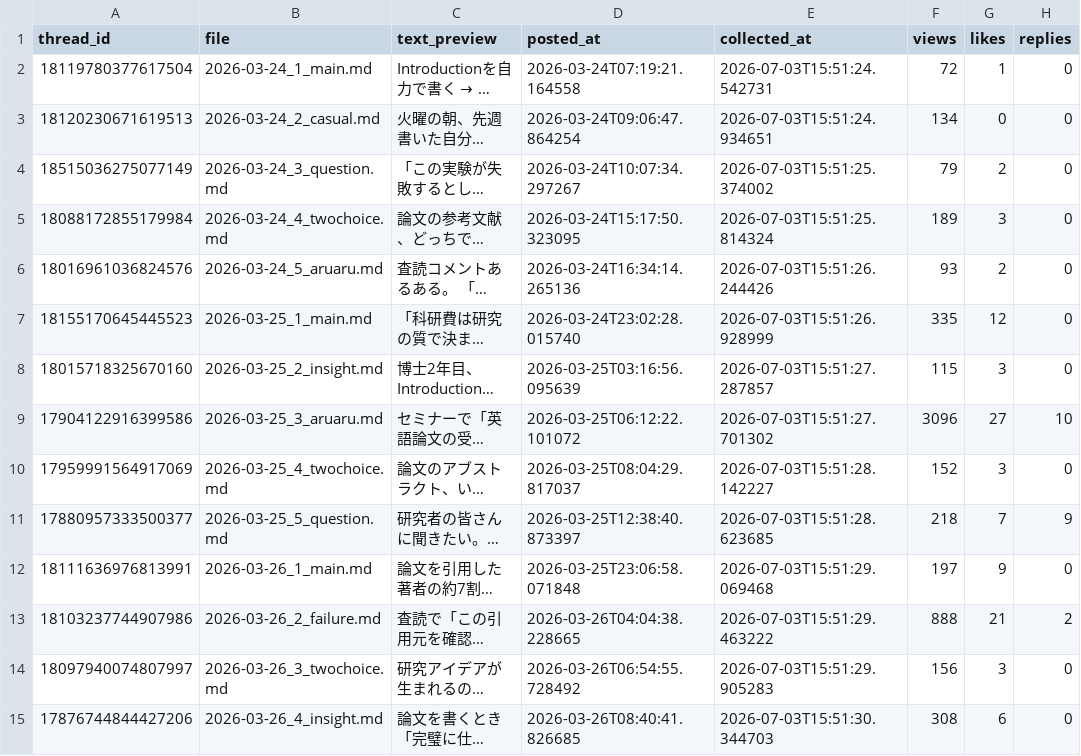
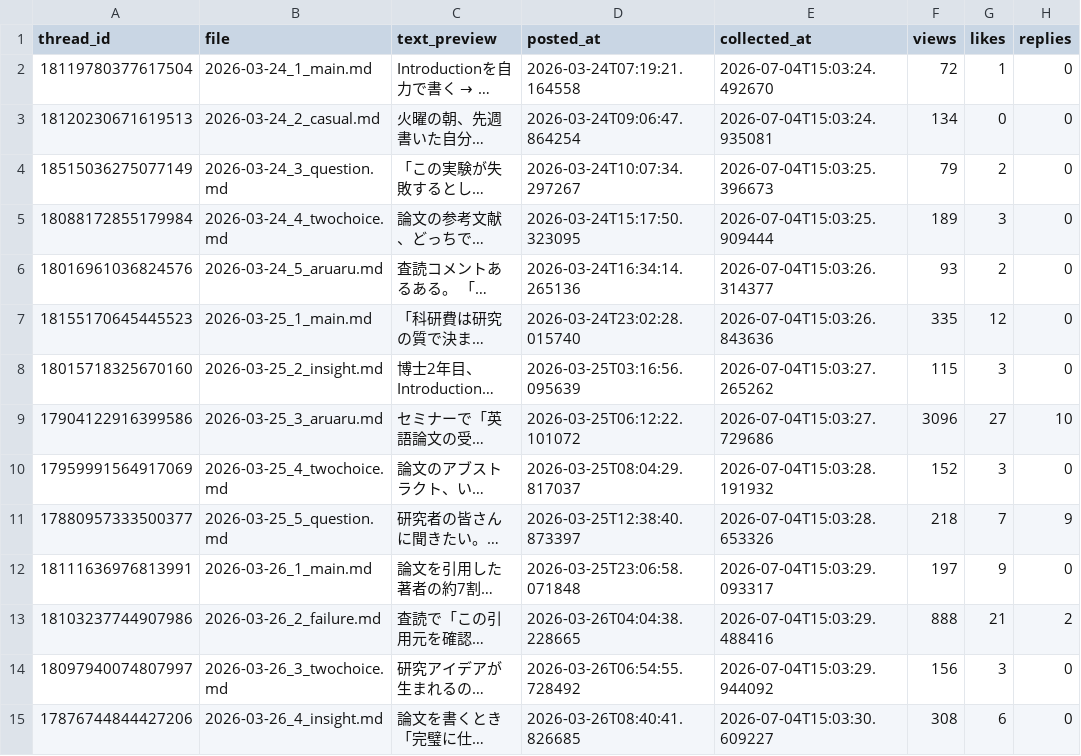
Before and after one commit to ronginooth/threads-automation, a CSV file: data/ronginooth_ai/stats.csv, drawn as a sheet; only a part is shown; long unchanged cells end in …; the diff covers the shown part only; the diff names each change by its address in the sheet, - before the commit and + after, or states it on an @@ line.

```diff
--- a/data/ronginooth_ai/stats.csv
+++ b/data/ronginooth_ai/stats.csv
-E2 (collected_at): 2026-07-03T15:51:24.542731
+E2 (collected_at): 2026-07-04T15:03:24.492670
-E3 (collected_at): 2026-07-03T15:51:24.934651
+E3 (collected_at): 2026-07-04T15:03:24.935081
-E4 (collected_at): 2026-07-03T15:51:25.374002
+E4 (collected_at): 2026-07-04T15:03:25.396673
-E5 (collected_at): 2026-07-03T15:51:25.814324
+E5 (collected_at): 2026-07-04T15:03:25.909444
-E6 (collected_at): 2026-07-03T15:51:26.244426
+E6 (collected_at): 2026-07-04T15:03:26.314377
-E7 (collected_at): 2026-07-03T15:51:26.928999
+E7 (collected_at): 2026-07-04T15:03:26.843636
-E8 (collected_at): 2026-07-03T15:51:27.287857
+E8 (collected_at): 2026-07-04T15:03:27.265262
-E9 (collected_at): 2026-07-03T15:51:27.701302
+E9 (collected_at): 2026-07-04T15:03:27.729686
-E10 (collected_at): 2026-07-03T15:51:28.142227
+E10 (collected_at): 2026-07-04T15:03:28.191932
-E11 (collected_at): 2026-07-03T15:51:28.623685
+E11 (collected_at): 2026-07-04T15:03:28.653326
-E12 (collected_at): 2026-07-03T15:51:29.069468
+E12 (collected_at): 2026-07-04T15:03:29.093317
-E13 (collected_at): 2026-07-03T15:51:29.463222
+E13 (collected_at): 2026-07-04T15:03:29.488416
-E14 (collected_at): 2026-07-03T15:51:29.905283
+E14 (collected_at): 2026-07-04T15:03:29.944092
-E15 (collected_at): 2026-07-03T15:51:30.344703
+E15 (collected_at): 2026-07-04T15:03:30.609227
```
Also changed, not shown: 121 edited cells elsewhere in this file, data/ronginooth_ai/account_insights.csv, 1 other file.
